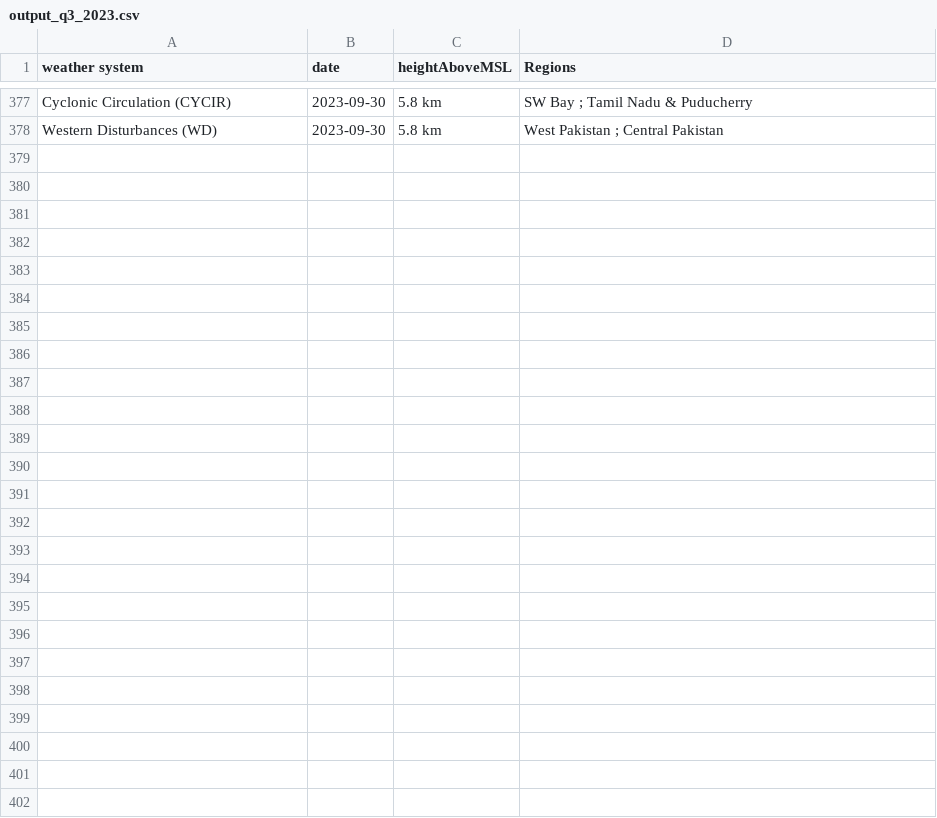
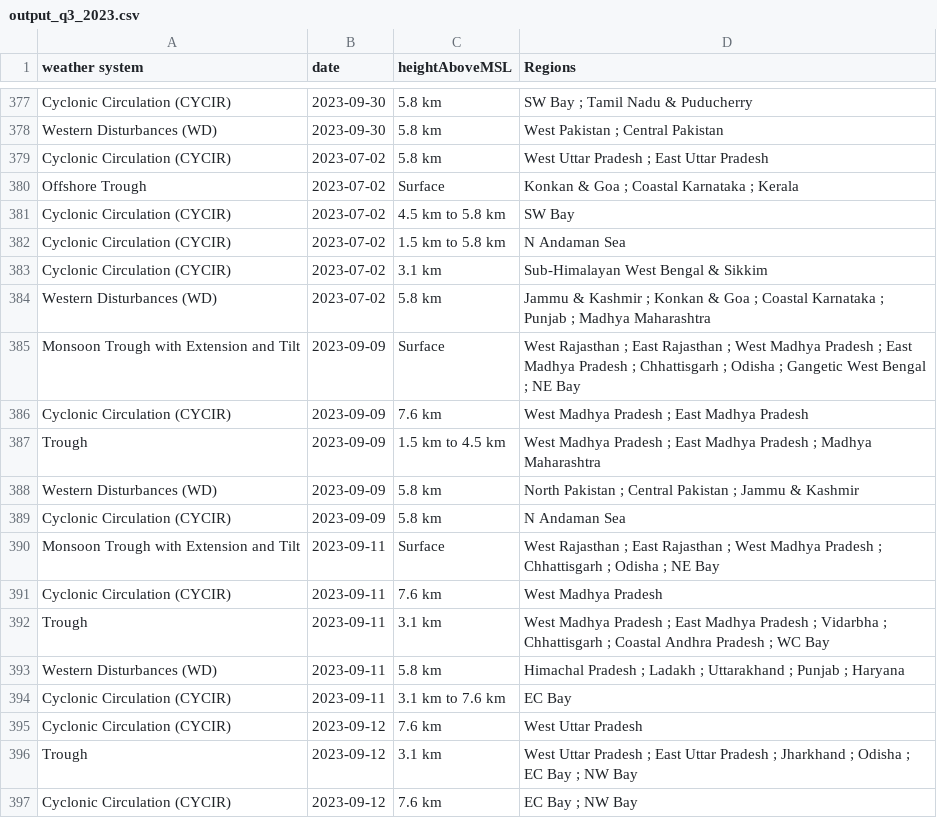
Before and after one commit to FatPotatoo/aiws-weather-parser, a CSV file: fireworks-weather-extractor/output_q3_2023.csv, drawn as a sheet; only a part is shown, gaps mark what is left out; the diff covers the shown part only; the diff names each change by its address in the sheet, - before the commit and + after, or states it on an @@ line.

```diff
--- a/fireworks-weather-extractor/output_q3_2023.csv
+++ b/fireworks-weather-extractor/output_q3_2023.csv
+row 379: Cyclonic Circulation (CYCIR) | 2023-07-02 | 5.8 km | West Uttar Pradesh ; East Uttar Pradesh
+row 380: Offshore Trough | 2023-07-02 | Surface | Konkan & Goa ; Coastal Karnataka ; Kerala
+row 381: Cyclonic Circulation (CYCIR) | 2023-07-02 | 4.5 km to 5.8 km | SW Bay
+row 382: Cyclonic Circulation (CYCIR) | 2023-07-02 | 1.5 km to 5.8 km | N Andaman Sea
+row 383: Cyclonic Circulation (CYCIR) | 2023-07-02 | 3.1 km | Sub-Himalayan West Bengal & Sikkim
+row 384: Western Disturbances (WD) | 2023-07-02 | 5.8 km | Jammu & Kashmir ; Konkan & Goa ; Coastal Karnataka ; Punjab ; Madhya Maharashtra
+row 385: Monsoon Trough with Extension and Tilt | 2023-09-09 | Surface | West Rajasthan ; East Rajasthan ; West Madhya Pradesh ; East Madhya Pradesh ; Chhattisgarh ; Odisha ; Gangetic West Bengal ; NE Bay
+row 386: Cyclonic Circulation (CYCIR) | 2023-09-09 | 7.6 km | West Madhya Pradesh ; East Madhya Pradesh
+row 387: Trough | 2023-09-09 | 1.5 km to 4.5 km | West Madhya Pradesh ; East Madhya Pradesh ; Madhya Maharashtra
+row 388: Western Disturbances (WD) | 2023-09-09 | 5.8 km | North Pakistan ; Central Pakistan ; Jammu & Kashmir
+row 389: Cyclonic Circulation (CYCIR) | 2023-09-09 | 5.8 km | N Andaman Sea
+row 390: Monsoon Trough with Extension and Tilt | 2023-09-11 | Surface | West Rajasthan ; East Rajasthan ; West Madhya Pradesh ; Chhattisgarh ; Odisha ; NE Bay
+row 391: Cyclonic Circulation (CYCIR) | 2023-09-11 | 7.6 km | West Madhya Pradesh
+row 392: Trough | 2023-09-11 | 3.1 km | West Madhya Pradesh ; East Madhya Pradesh ; Vidarbha ; Chhattisgarh ; Coastal Andhra Pradesh ; WC Bay
+row 393: Western Disturbances (WD) | 2023-09-11 | 5.8 km | Himachal Pradesh ; Ladakh ; Uttarakhand ; Punjab ; Haryana
+row 394: Cyclonic Circulation (CYCIR) | 2023-09-11 | 3.1 km to 7.6 km | EC Bay
+row 395: Cyclonic Circulation (CYCIR) | 2023-09-12 | 7.6 km | West Uttar Pradesh
+row 396: Trough | 2023-09-12 | 3.1 km | West Uttar Pradesh ; East Uttar Pradesh ; Jharkhand ; Odisha ; EC Bay ; NW Bay
+row 397: Cyclonic Circulation (CYCIR) | 2023-09-12 | 7.6 km | EC Bay ; NW Bay
```
Also changed, not shown: 22 added rows elsewhere in this file, 13 other files.
